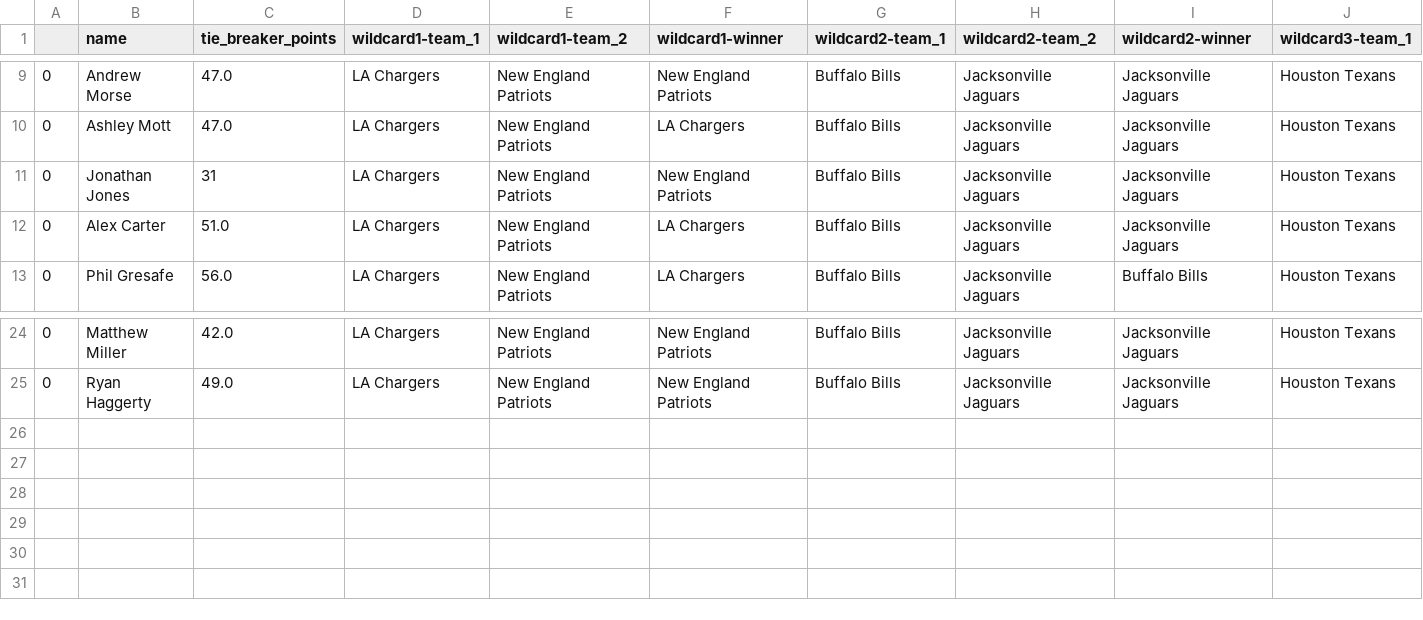
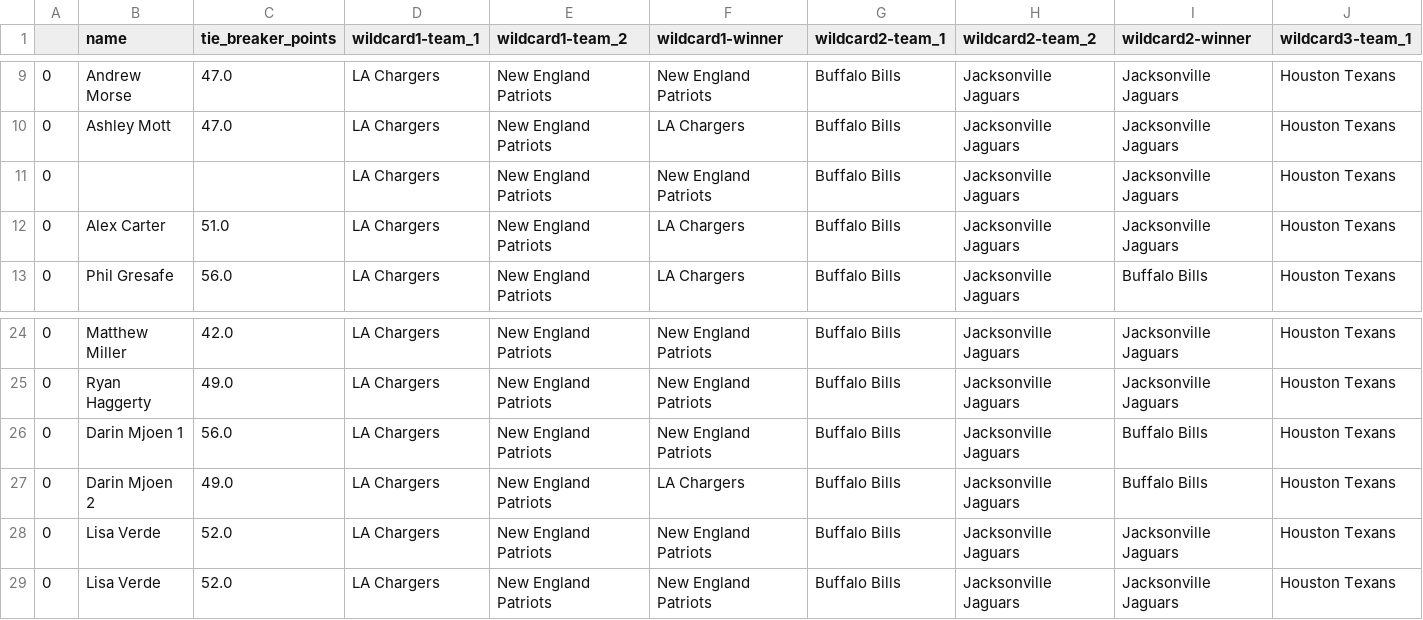
Before and after one commit to Naga2002/nfl-playoff-bracket-contest, a CSV file: output/2026_entries_data.csv, drawn as a sheet; only a part is shown, gaps mark what is left out; rows hold the shown columns only; the diff names each change by its address in the sheet, - before the commit and + after, or states it on an @@ line.

```diff
--- a/output/2026_entries_data.csv
+++ b/output/2026_entries_data.csv
-B11 (name): Jonathan Jones
+B11 (name): (empty)
-C11 (tie_breaker_points): 31
+C11 (tie_breaker_points): (empty)
+row 26: 0 | Darin Mjoen 1 | 56.0 | LA Chargers | New England Patriots | New England Patriots | Buffalo Bills | Jacksonville Jaguars | Buffalo Bills | Houston Texans
+row 27: 0 | Darin Mjoen 2 | 49.0 | LA Chargers | New England Patriots | LA Chargers | Buffalo Bills | Jacksonville Jaguars | Buffalo Bills | Houston Texans
+row 28: 0 | Lisa Verde | 52.0 | LA Chargers | New England Patriots | New England Patriots | Buffalo Bills | Jacksonville Jaguars | Jacksonville Jaguars | Houston Texans
+row 29: 0 | Lisa Verde | 52.0 | LA Chargers | New England Patriots | New England Patriots | Buffalo Bills | Jacksonville Jaguars | Jacksonville Jaguars | Houston Texans
```
Also changed, not shown: 1 other file.
